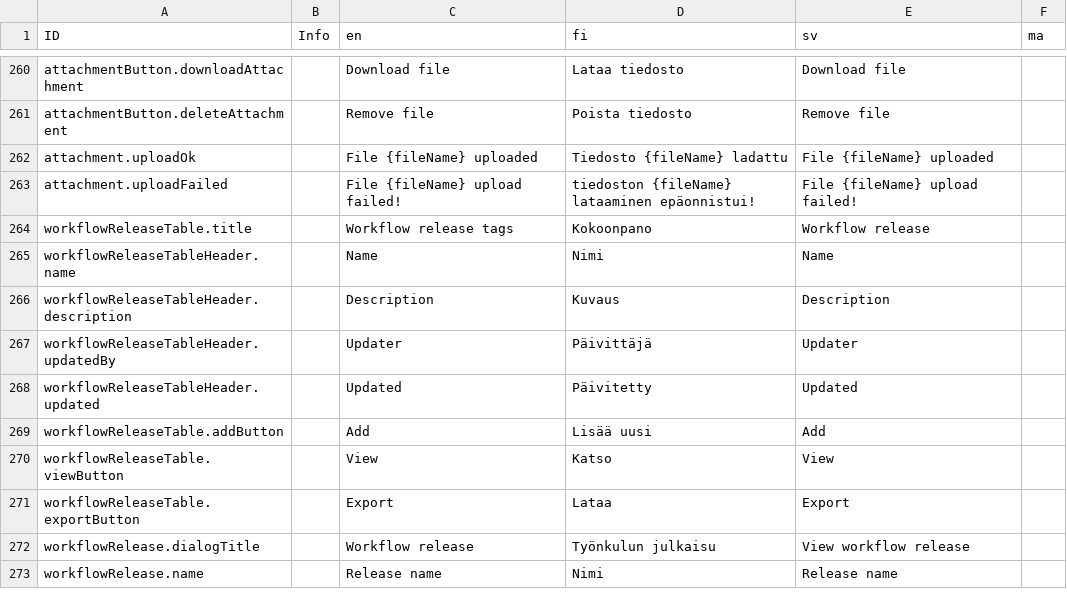
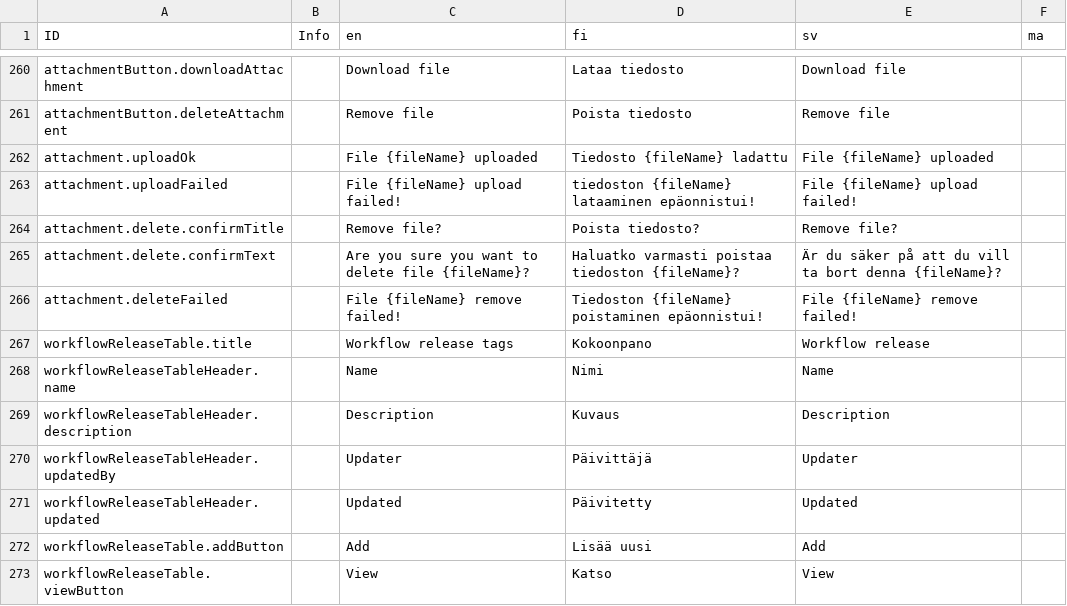
Before and after one commit to digiexpress-io/digiexpress-parent, a CSV file: ts_setup/eveli-ide/intl.csv, drawn as a sheet; only a part is shown, gaps mark what is left out; the shorter side is filled out with more unchanged rows.

Commit message:
added attachment delete confirmation

```diff
--- a/ts_setup/eveli-ide/intl.csv
+++ b/ts_setup/eveli-ide/intl.csv
@@ -263,2 +263,5 @@ attachment.uploadOk,,File {fileName} uploaded,Tiedosto {fileName} ladattu,File {
 attachment.uploadFailed,,File {fileName} upload failed!,tiedoston {fileName} lataaminen epäonnistui!,File {fileName} upload failed!,
+attachment.delete.confirmTitle,,Remove file?,Poista tiedosto?,Remove file?,
+attachment.delete.confirmText,,Are you sure you want to delete file {fileName}?,Haluatko varmasti poistaa tiedoston {fileName}?,Är du säker på att du vill ta bort denna {fileName}?,
+attachment.deleteFailed,,File {fileName} remove failed!,Tiedoston {fileName} poistaminen epäonnistui!,File {fileName} remove failed!,
 workflowReleaseTable.title,,Workflow release tags,Kokoonpano,Workflow release,
```
Also changed, not shown: 5 other files.
